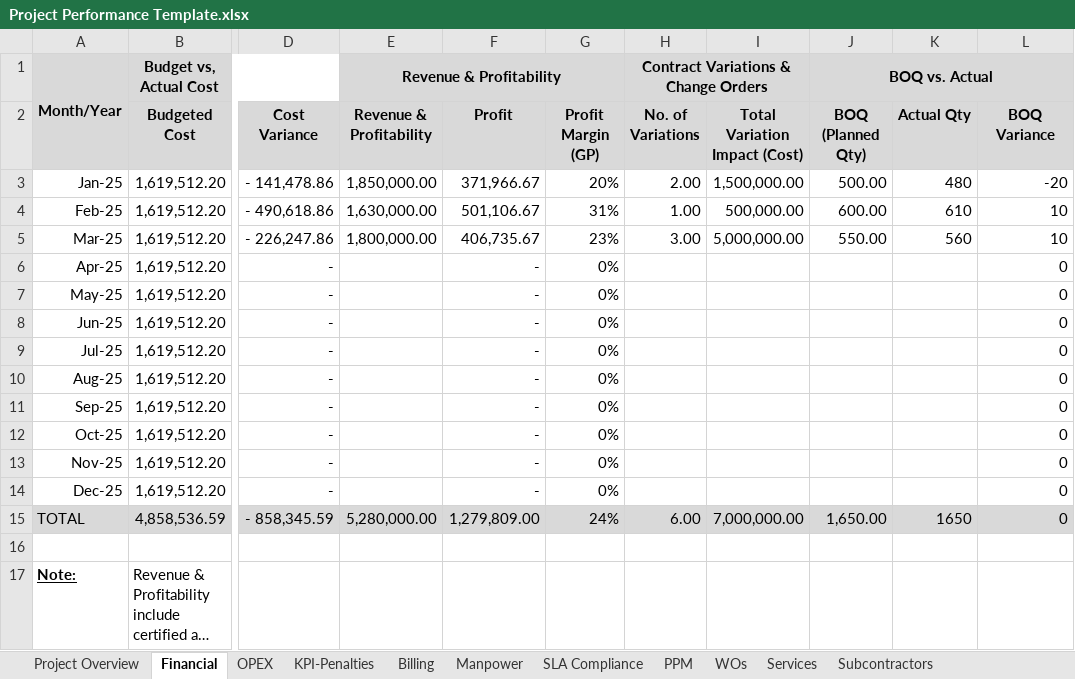
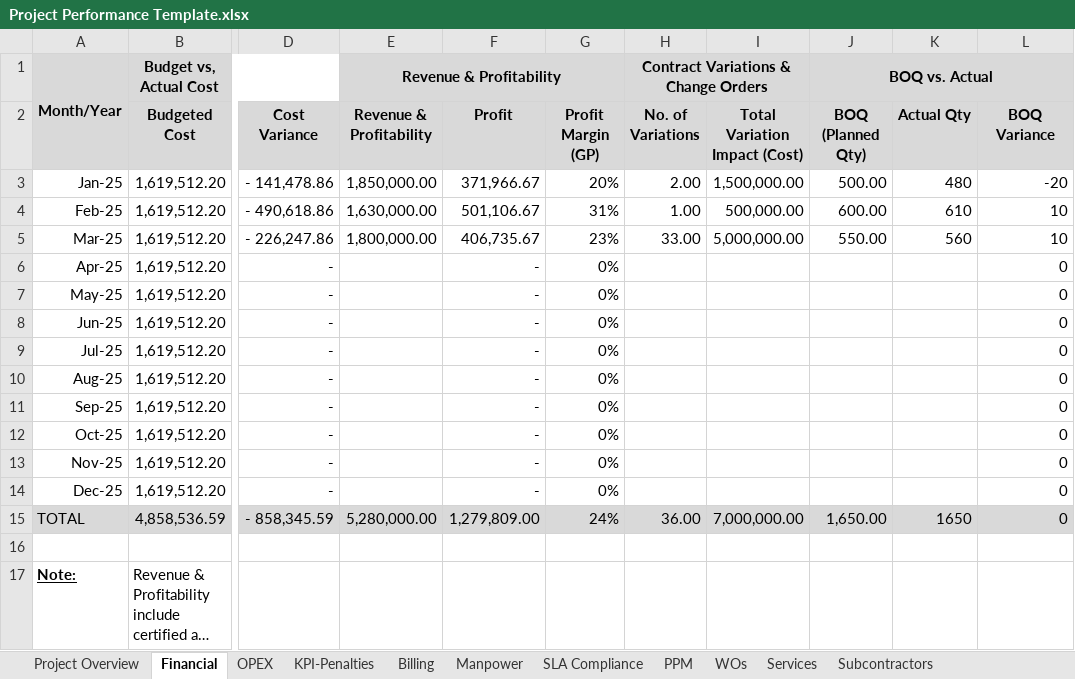
Before and after one commit to YahyaChaker/business-dashboard, an Excel workbook: public/Project Performance Template.xlsx, sheet Financial, drawn as a sheet; only a part is shown, gaps mark what is left out; long unchanged cells end in …; values as stored, in another font and other column widths than the file's, no borders; the diff names each change by its address in the sheet, - before the commit and + after, or states it on an @@ line.

Commit message:
added Excel Download / Upload

```diff
--- a/public/Project Performance Template.xlsx (sheet Financial)
+++ b/public/Project Performance Template.xlsx (sheet Financial)
-H5 (No. of Variations): 3.00
+H5 (No. of Variations): 33.00
-H15 (No. of Variations): 6.00
+H15 (No. of Variations): 36.00
```
Also changed, not shown: 13 other files.
